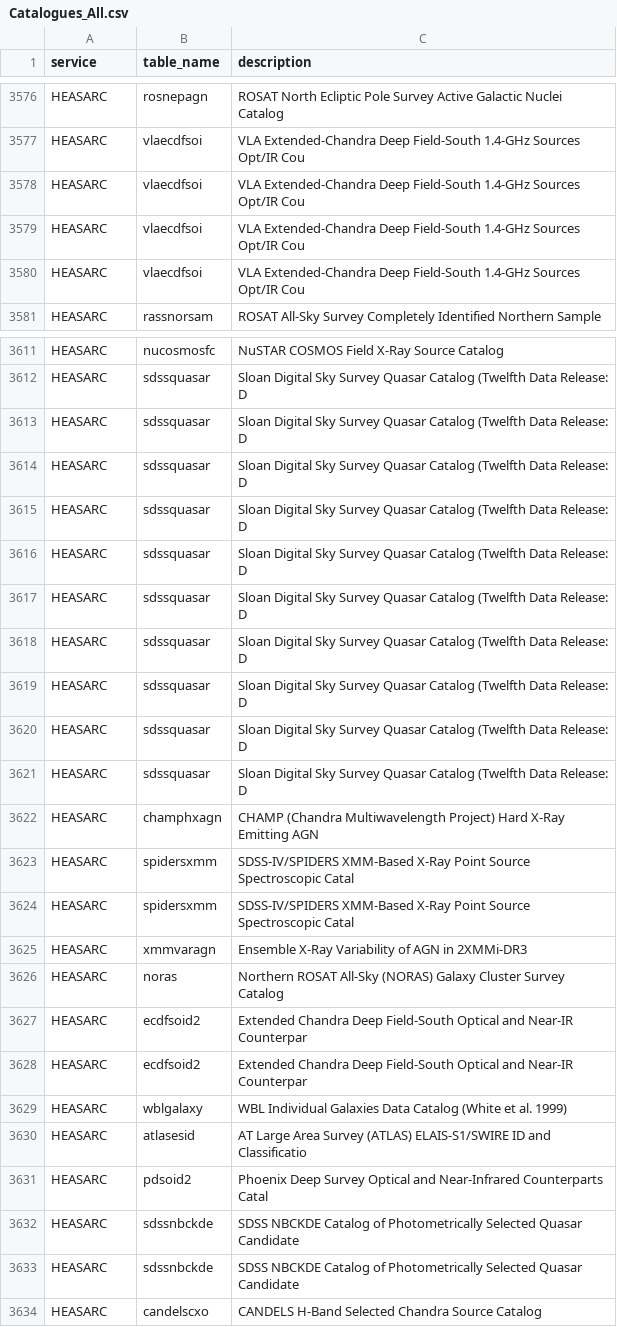
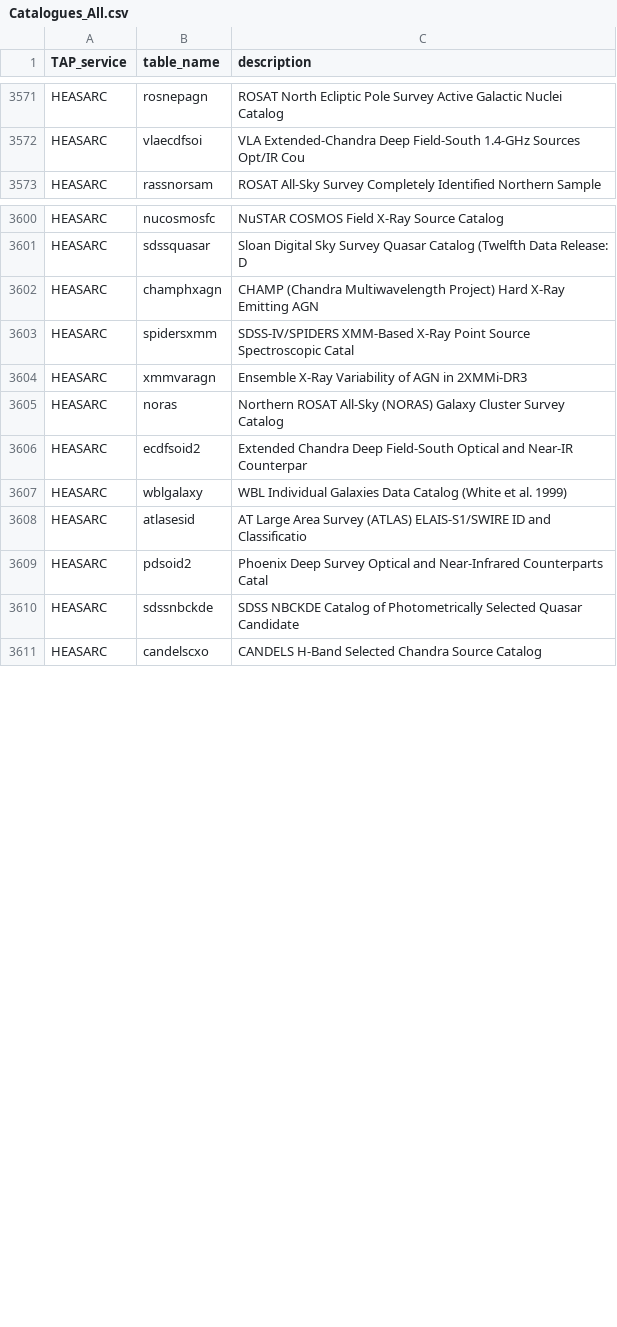
Before and after one commit to ErikVini/specz_compilation, a CSV file: Catalogues_All.csv, drawn as a sheet; only a part is shown, gaps mark what is left out; the diff covers the shown part only.

```diff
--- a/Catalogues_All.csv
+++ b/Catalogues_All.csv
@@ -1 +1 @@
-service,table_name,description
+TAP_service,table_name,description
@@ -3577,5 +3572,2 @@ HEASARC,rosnepagn,ROSAT North Ecliptic Pole Survey Active Galactic Nuclei Catalo
 HEASARC,vlaecdfsoi,VLA Extended-Chandra Deep Field-South 1.4-GHz Sources Opt/IR Cou
-HEASARC,vlaecdfsoi,VLA Extended-Chandra Deep Field-South 1.4-GHz Sources Opt/IR Cou
-HEASARC,vlaecdfsoi,VLA Extended-Chandra Deep Field-South 1.4-GHz Sources Opt/IR Cou
-HEASARC,vlaecdfsoi,VLA Extended-Chandra Deep Field-South 1.4-GHz Sources Opt/IR Cou
 HEASARC,rassnorsam,ROSAT All-Sky Survey Completely Identified Northern Sample
@@ -3612,14 +3601,4 @@ HEASARC,nucosmosfc,NuSTAR COSMOS Field X-Ray Source Catalog
 HEASARC,sdssquasar,Sloan Digital Sky Survey Quasar Catalog (Twelfth Data Release: D
-HEASARC,sdssquasar,Sloan Digital Sky Survey Quasar Catalog (Twelfth Data Release: D
-HEASARC,sdssquasar,Sloan Digital Sky Survey Quasar Catalog (Twelfth Data Release: D
-HEASARC,sdssquasar,Sloan Digital Sky Survey Quasar Catalog (Twelfth Data Release: D
-HEASARC,sdssquasar,Sloan Digital Sky Survey Quasar Catalog (Twelfth Data Release: D
-HEASARC,sdssquasar,Sloan Digital Sky Survey Quasar Catalog (Twelfth Data Release: D
-HEASARC,sdssquasar,Sloan Digital Sky Survey Quasar Catalog (Twelfth Data Release: D
-HEASARC,sdssquasar,Sloan Digital Sky Survey Quasar Catalog (Twelfth Data Release: D
-HEASARC,sdssquasar,Sloan Digital Sky Survey Quasar Catalog (Twelfth Data Release: D
-HEASARC,sdssquasar,Sloan Digital Sky Survey Quasar Catalog (Twelfth Data Release: D
 HEASARC,champhxagn,CHAMP (Chandra Multiwavelength Project) Hard X-Ray Emitting AGN
 HEASARC,spidersxmm,SDSS-IV/SPIDERS XMM-Based X-Ray Point Source Spectroscopic Catal
-HEASARC,spidersxmm,SDSS-IV/SPIDERS XMM-Based X-Ray Point Source Spectroscopic Catal
 HEASARC,xmmvaragn,Ensemble X-Ray Variability of AGN in 2XMMi-DR3
@@ -3627,3 +3606,2 @@ HEASARC,noras,Northern ROSAT All-Sky (NORAS) Galaxy Cluster Survey Catalog
 HEASARC,ecdfsoid2,Extended Chandra Deep Field-South Optical and Near-IR Counterpar
-HEASARC,ecdfsoid2,Extended Chandra Deep Field-South Optical and Near-IR Counterpar
 HEASARC,wblgalaxy,WBL Individual Galaxies Data Catalog (White et al. 1999)
@@ -3632,3 +3610,2 @@ HEASARC,pdsoid2,Phoenix Deep Survey Optical and Near-Infrared Counterparts Catal
 HEASARC,sdssnbckde,SDSS NBCKDE Catalog of Photometrically Selected Quasar Candidate
-HEASARC,sdssnbckde,SDSS NBCKDE Catalog of Photometrically Selected Quasar Candidate
 HEASARC,candelscxo,CANDELS H-Band Selected Chandra Source Catalog
```
Also changed, not shown: 29 removed rows elsewhere in this file, 1 other file.
